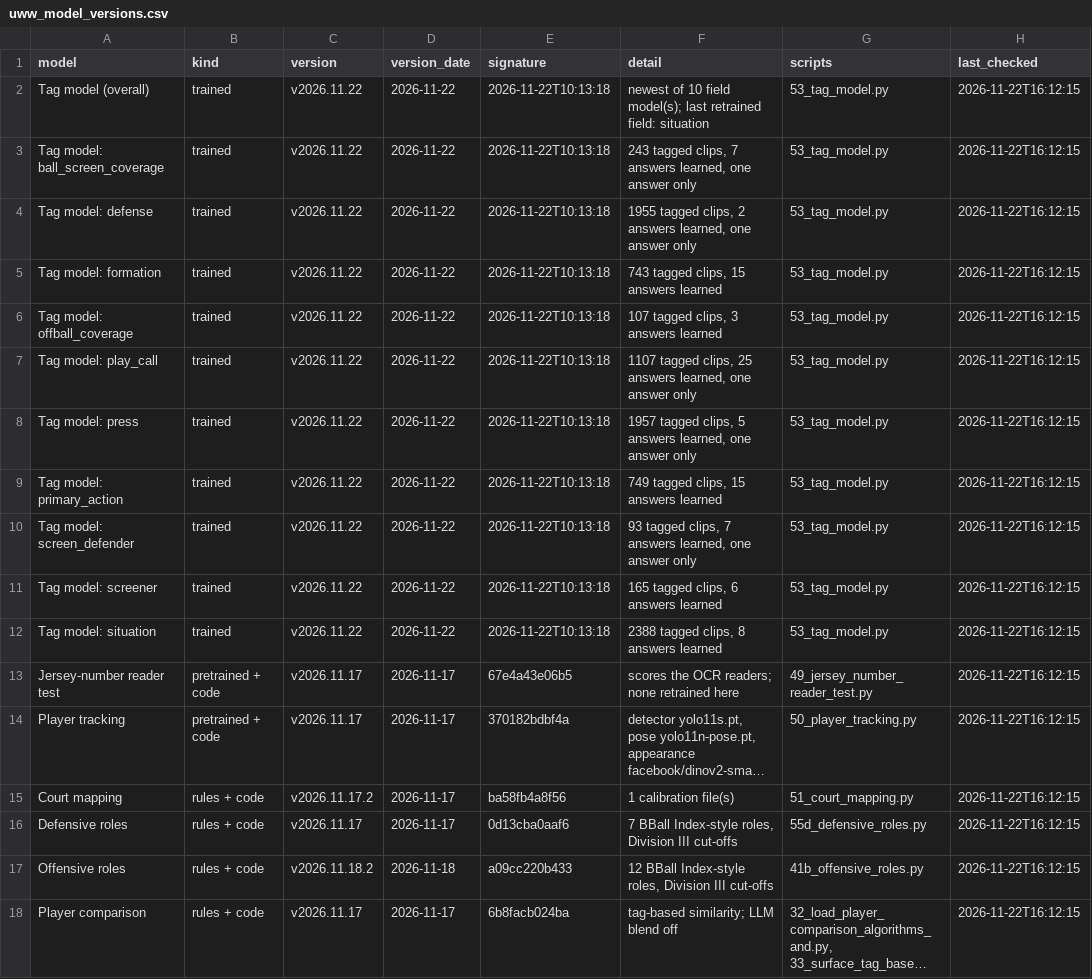
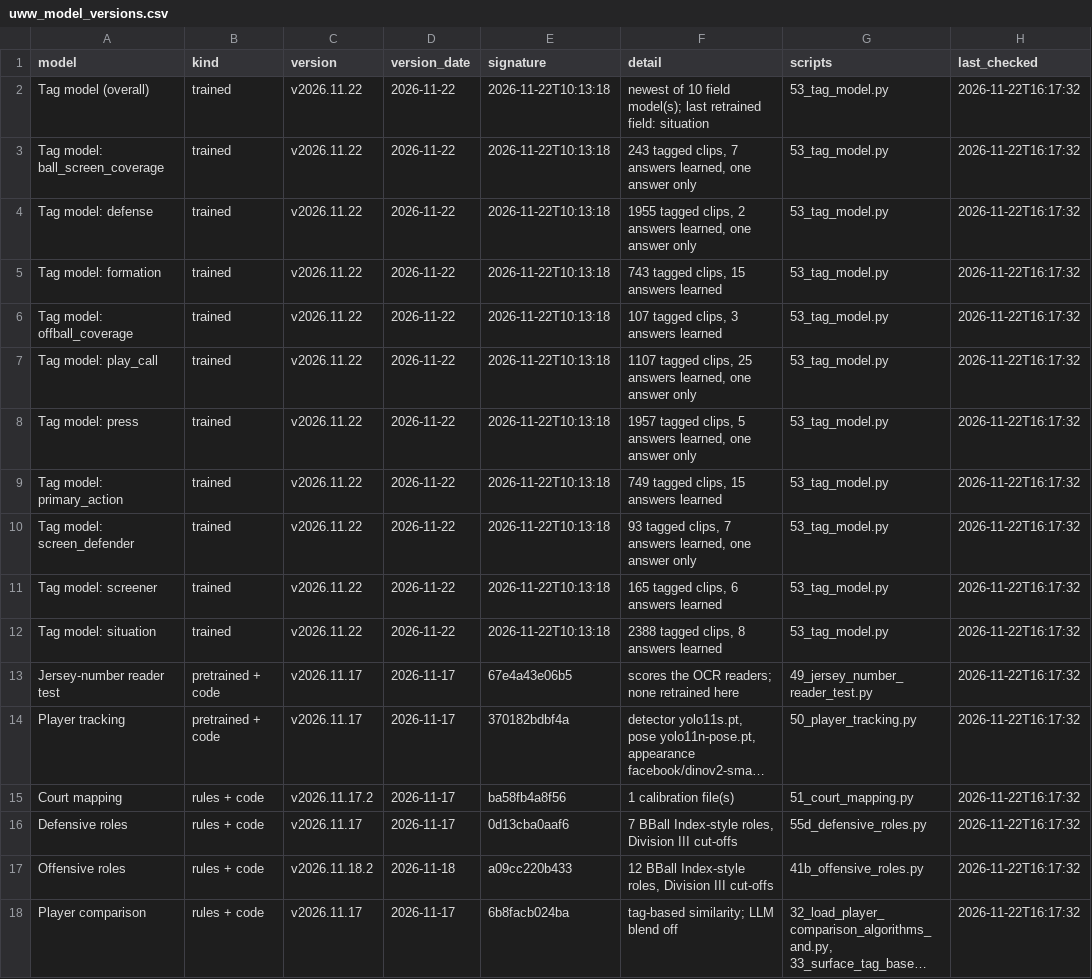
Before and after one commit to fritschcm272/uwwmensbball, a CSV file: data/uww_model_versions.csv, drawn as a sheet; long unchanged cells end in …; the diff names each change by its address in the sheet, - before the commit and + after, or states it on an @@ line.

Commit message:
brief: app data (4 file(s)) -- 2026-11-22 16:17

```diff
--- a/data/uww_model_versions.csv
+++ b/data/uww_model_versions.csv
-H2:H18 (last_checked): 2026-11-22T16:12:15
+H2:H18 (last_checked): 2026-11-22T16:17:32
```
Also changed, not shown: data/uww_opponent_web_rosters.csv, 2 other files.
